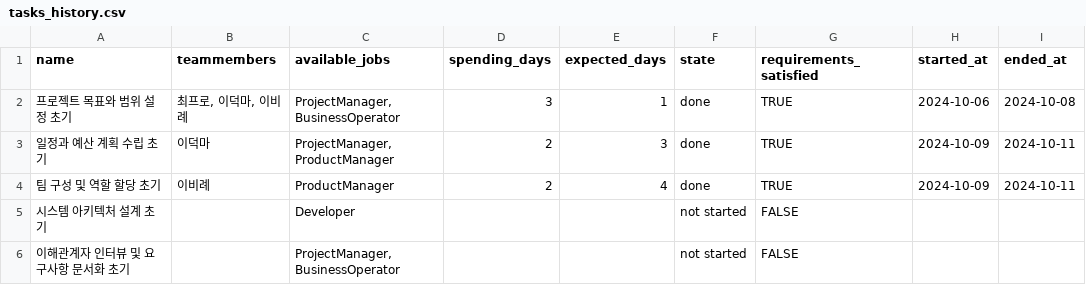
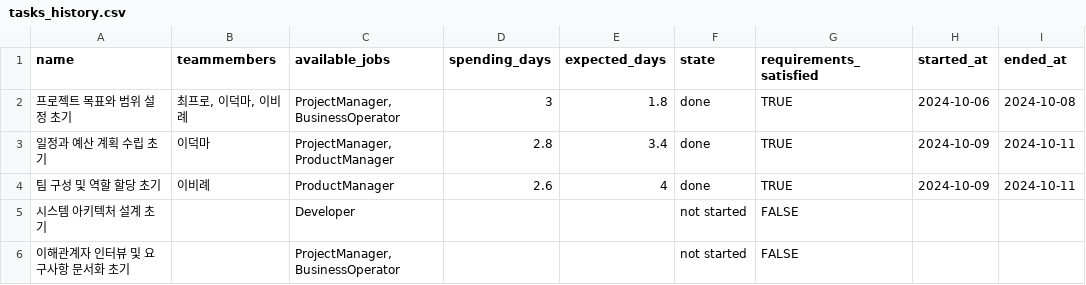
Before and after one commit to Jinhan-Han-Jeremy/fast-api-text-analysis-for-hr, a CSV file: resources/tasks_history.csv, drawn as a sheet.

Commit message:
feat      : expected와 spending days 단위 변경 없음)

```diff
--- a/resources/tasks_history.csv
+++ b/resources/tasks_history.csv
@@ -1,5 +1,5 @@
 name,teammembers,available_jobs,spending_days,expected_days,state,requirements_satisfied,started_at,ended_at
-프로젝트 목표와 범위 설정 초기,"최프로, 이덕마, 이비례","ProjectManager, BusinessOperator",3, 1, done,TRUE,2024-10-06,2024-10-08
-일정과 예산 계획 수립 초기,이덕마,"ProjectManager, ProductManager",2, 3, done,TRUE,2024-10-09,2024-10-11
-팀 구성 및 역할 할당 초기,이비례,ProductManager,2, 4, done,TRUE,2024-10-09,2024-10-11
+프로젝트 목표와 범위 설정 초기,"최프로, 이덕마, 이비례","ProjectManager, BusinessOperator",3, 1.8, done,TRUE,2024-10-06,2024-10-08
+일정과 예산 계획 수립 초기,이덕마,"ProjectManager, ProductManager",2.8, 3.4, done,TRUE,2024-10-09,2024-10-11
+팀 구성 및 역할 할당 초기,이비례,ProductManager,2.6, 4, done,TRUE,2024-10-09,2024-10-11
 시스템 아키텍처 설계 초기,,Developer,,,not started,FALSE,,
```
Also changed, not shown: 1 other file.
